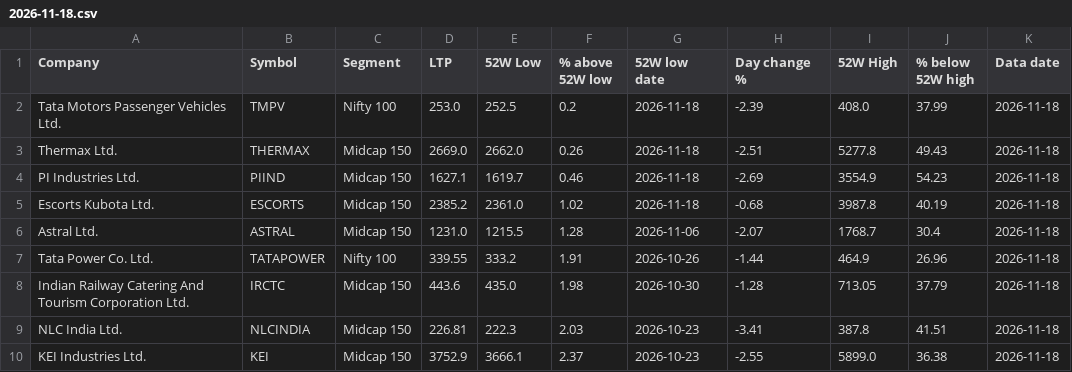
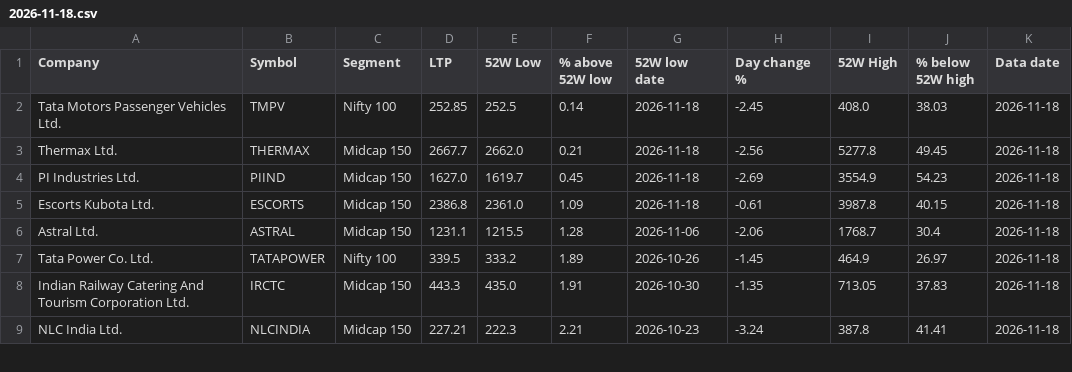
Before and after one commit to tamilselvammurugan/nifty-52w-low, a CSV file: docs/history/2026-11-18.csv, drawn as a sheet; only a part is shown; the diff covers the shown part only.

```diff
--- a/docs/history/2026-11-18.csv
+++ b/docs/history/2026-11-18.csv
@@ -1,10 +1,9 @@
 Company,Symbol,Segment,LTP,52W Low,% above 52W low,52W low date,Day change %,52W High,% below 52W high,Data date
-Tata Motors Passenger Vehicles Ltd.,TMPV,Nifty 100,253.0,252.5,0.2,2026-11-18,-2.39,408.0,37.99,2026-11-18
-Thermax Ltd.,THERMAX,Midcap 150,2669.0,2662.0,0.26,2026-11-18,-2.51,5277.8,49.43,2026-11-18
-PI Industries Ltd.,PIIND,Midcap 150,1627.1,1619.7,0.46,2026-11-18,-2.69,3554.9,54.23,2026-11-18
-Escorts Kubota Ltd.,ESCORTS,Midcap 150,2385.2,2361.0,1.02,2026-11-18,-0.68,3987.8,40.19,2026-11-18
-Astral Ltd.,ASTRAL,Midcap 150,1231.0,1215.5,1.28,2026-11-06,-2.07,1768.7,30.4,2026-11-18
-Tata Power Co. Ltd.,TATAPOWER,Nifty 100,339.55,333.2,1.91,2026-10-26,-1.44,464.9,26.96,2026-11-18
-Indian Railway Catering And Tourism Corporation Ltd.,IRCTC,Midcap 150,443.6,435.0,1.98,2026-10-30,-1.28,713.05,37.79,2026-11-18
-NLC India Ltd.,NLCINDIA,Midcap 150,226.81,222.3,2.03,2026-10-23,-3.41,387.8,41.51,2026-11-18
-KEI Industries Ltd.,KEI,Midcap 150,3752.9,3666.1,2.37,2026-10-23,-2.55,5899.0,36.38,2026-11-18
+Tata Motors Passenger Vehicles Ltd.,TMPV,Nifty 100,252.85,252.5,0.14,2026-11-18,-2.45,408.0,38.03,2026-11-18
+Thermax Ltd.,THERMAX,Midcap 150,2667.7,2662.0,0.21,2026-11-18,-2.56,5277.8,49.45,2026-11-18
+PI Industries Ltd.,PIIND,Midcap 150,1627.0,1619.7,0.45,2026-11-18,-2.69,3554.9,54.23,2026-11-18
+Escorts Kubota Ltd.,ESCORTS,Midcap 150,2386.8,2361.0,1.09,2026-11-18,-0.61,3987.8,40.15,2026-11-18
+Astral Ltd.,ASTRAL,Midcap 150,1231.1,1215.5,1.28,2026-11-06,-2.06,1768.7,30.4,2026-11-18
+Tata Power Co. Ltd.,TATAPOWER,Nifty 100,339.5,333.2,1.89,2026-10-26,-1.45,464.9,26.97,2026-11-18
+Indian Railway Catering And Tourism Corporation Ltd.,IRCTC,Midcap 150,443.3,435.0,1.91,2026-10-30,-1.35,713.05,37.83,2026-11-18
+NLC India Ltd.,NLCINDIA,Midcap 150,227.21,222.3,2.21,2026-10-23,-3.24,387.8,41.41,2026-11-18
```
Also changed, not shown: 2 added rows, 1 removed row and 42 edited cells elsewhere in this file, docs/history/2026-11-18-support.csv, docs/latest.csv, 5 other files.
